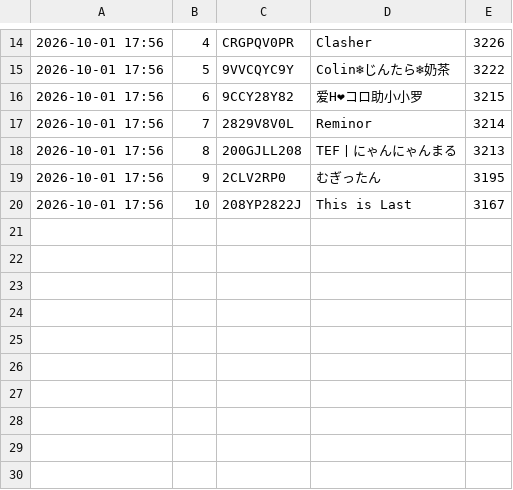
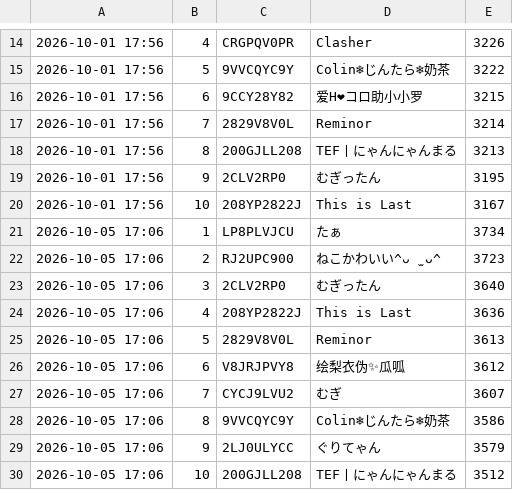
Before and after one commit to yyama694/clash-royale-api, a TSV file: .claude/skills/ranking-live/history/country-JP.tsv, drawn as a sheet; only a part is shown, gaps mark what is left out; the diff names each change by its address in the sheet, - before the commit and + after, or states it on an @@ line.

```diff
--- a/.claude/skills/ranking-live/history/country-JP.tsv
+++ b/.claude/skills/ranking-live/history/country-JP.tsv
+row 21: 2026-10-05 17:06 | 1 | LP8PLVJCU | たぁ | 3734
+row 22: 2026-10-05 17:06 | 2 | RJ2UPC900 | ねこかわいい^ᴗ ̫ ᴗ^ | 3723
+row 23: 2026-10-05 17:06 | 3 | 2CLV2RP0 | むぎったん | 3640
+row 24: 2026-10-05 17:06 | 4 | 208YP2822J | This is Last | 3636
+row 25: 2026-10-05 17:06 | 5 | 2829V8V0L | Reminor | 3613
+row 26: 2026-10-05 17:06 | 6 | V8JRJPVY8 | 绘梨衣伪✨瓜呱 | 3612
+row 27: 2026-10-05 17:06 | 7 | CYCJ9LVU2 | むぎ | 3607
+row 28: 2026-10-05 17:06 | 8 | 9VVCQYC9Y | Colin❄じんたら❄奶茶 | 3586
+row 29: 2026-10-05 17:06 | 9 | 2LJ0ULYCC | ぐりてゃん | 3579
+row 30: 2026-10-05 17:06 | 10 | 200GJLL208 | TEF丨にゃんにゃんまる | 3512
```
Also changed, not shown: .claude/skills/ranking-live/history/players.tsv, 3 other files.
